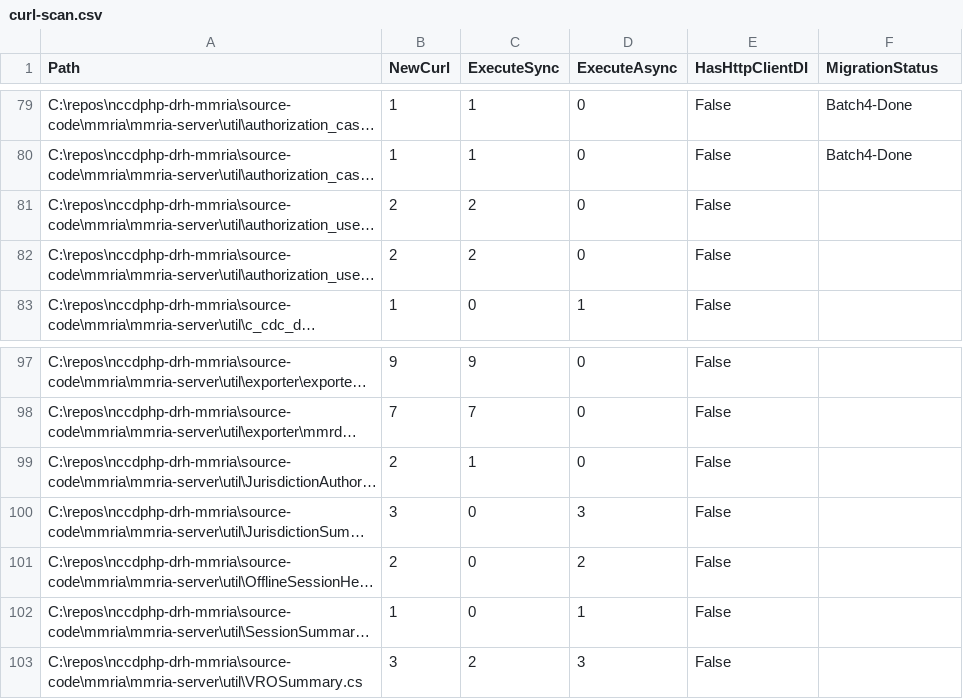
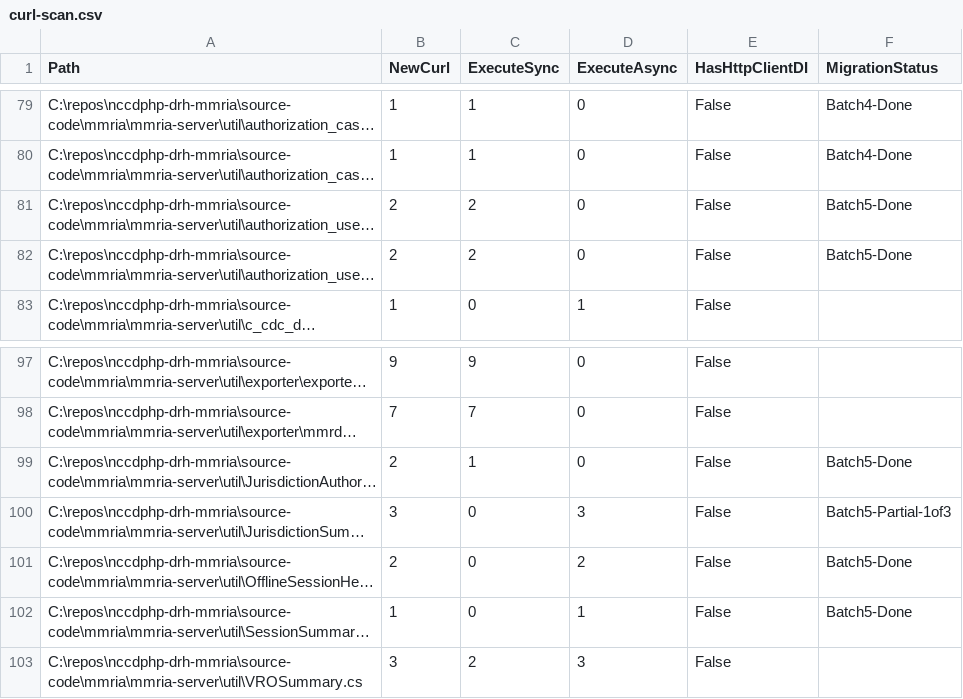
Before and after one commit to CDCgov/nccdphp-drh-mmria, a CSV file: curl-scan.csv, drawn as a sheet; only a part is shown, gaps mark what is left out; long unchanged cells end in …; the diff names each change by its address in the sheet, - before the commit and + after, or states it on an @@ line.

```diff
--- a/curl-scan.csv
+++ b/curl-scan.csv
-F81:F82 (MigrationStatus): (empty)
+F81:F82 (MigrationStatus): Batch5-Done
-F99 (MigrationStatus): (empty)
+F99 (MigrationStatus): Batch5-Done
-F100 (MigrationStatus): (empty)
+F100 (MigrationStatus): Batch5-Partial-1of3
-F101:F102 (MigrationStatus): (empty)
+F101:F102 (MigrationStatus): Batch5-Done
```
Also changed, not shown: 15 other files.
